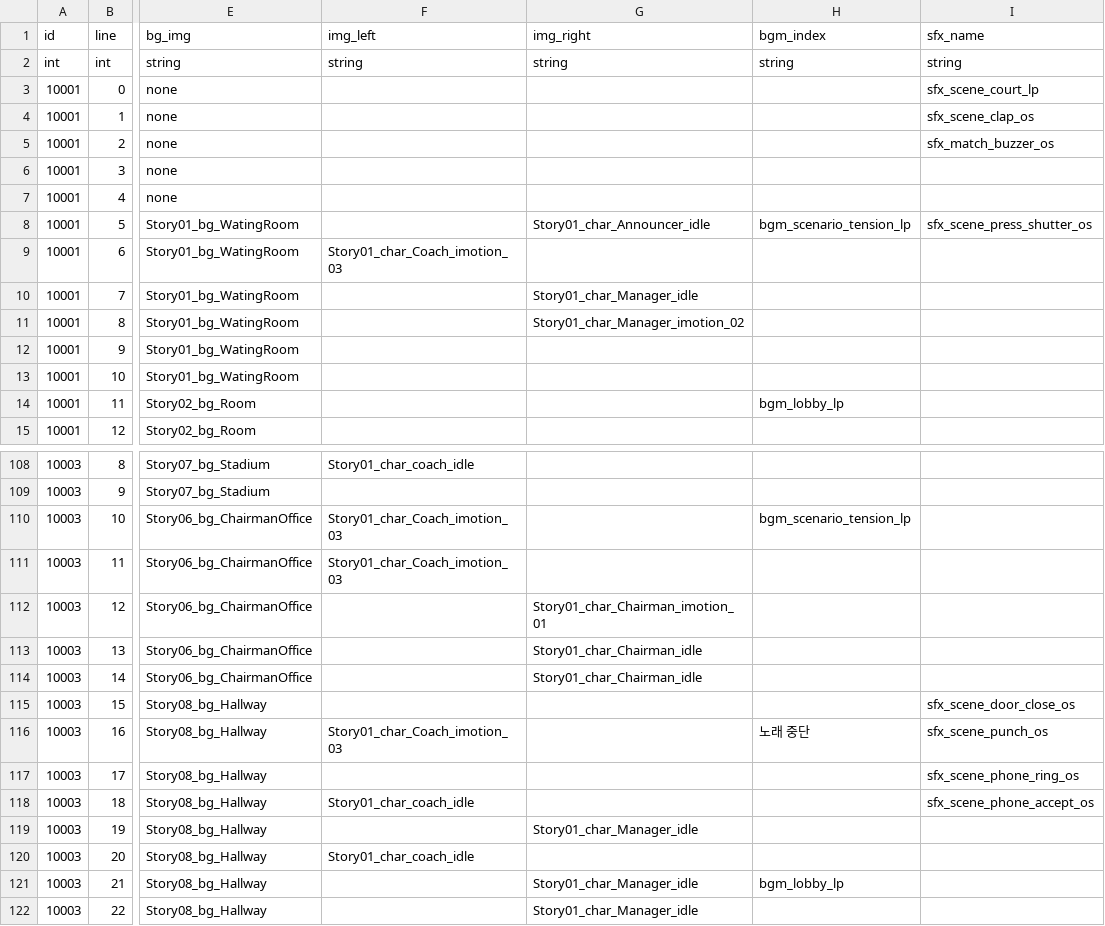
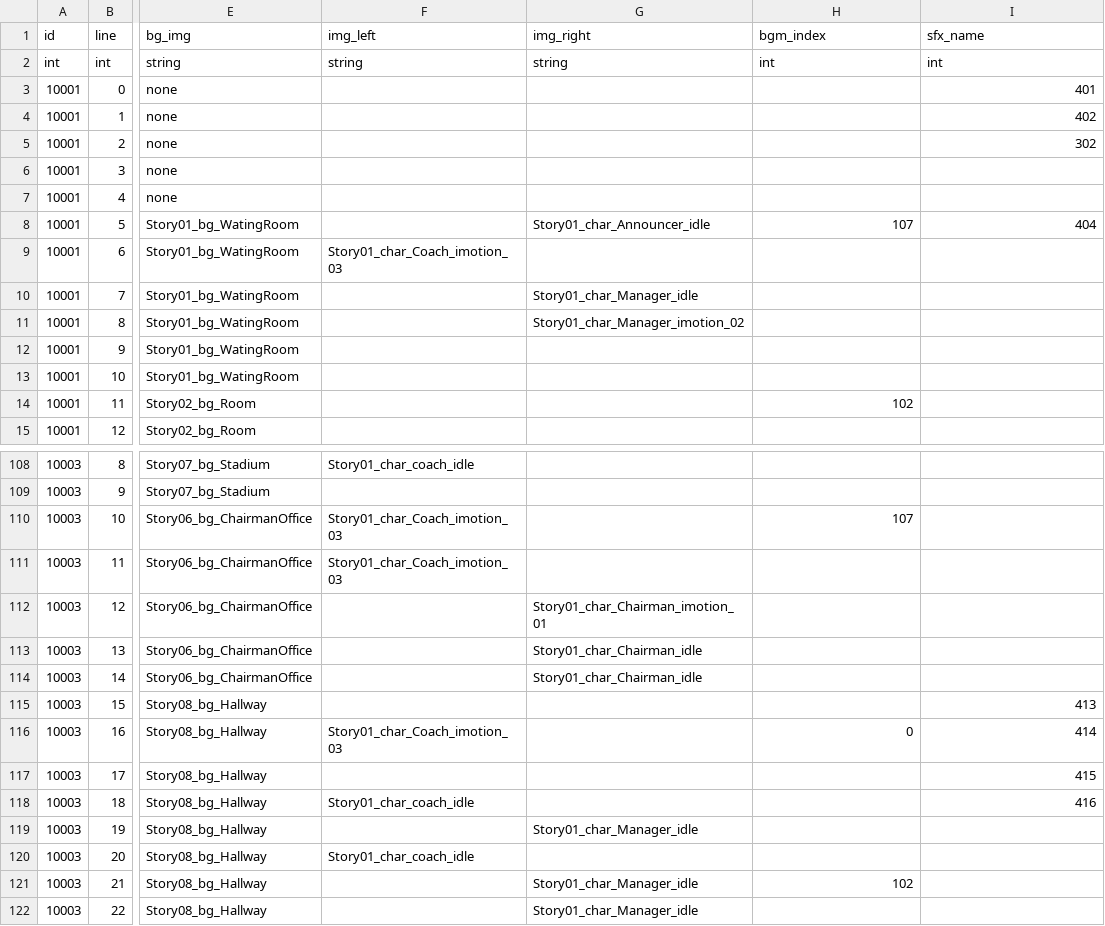
Before and after one commit to Ellug/Project_Rebound, a CSV file: Assets/CSV/StoryTable.csv, drawn as a sheet; only a part is shown, gaps mark what is left out; the diff covers the shown part only; the diff names each change by its address in the sheet, - before the commit and + after, or states it on an @@ line.

```diff
--- a/Assets/CSV/StoryTable.csv
+++ b/Assets/CSV/StoryTable.csv
-H2 (bgm_index): string
+H2 (bgm_index): int
-I2 (sfx_name): string
+I2 (sfx_name): int
-I3 (sfx_name): sfx_scene_court_lp
+I3 (sfx_name): 401
-I4 (sfx_name): sfx_scene_clap_os
+I4 (sfx_name): 402
-I5 (sfx_name): sfx_match_buzzer_os
+I5 (sfx_name): 302
-H8 (bgm_index): bgm_scenario_tension_lp
+H8 (bgm_index): 107
-I8 (sfx_name): sfx_scene_press_shutter_os
+I8 (sfx_name): 404
-H14 (bgm_index): bgm_lobby_lp
+H14 (bgm_index): 102
-H110 (bgm_index): bgm_scenario_tension_lp
+H110 (bgm_index): 107
-I115 (sfx_name): sfx_scene_door_close_os
+I115 (sfx_name): 413
-H116 (bgm_index): 노래 중단
+H116 (bgm_index): 0
-I116 (sfx_name): sfx_scene_punch_os
+I116 (sfx_name): 414
-I117 (sfx_name): sfx_scene_phone_ring_os
+I117 (sfx_name): 415
-I118 (sfx_name): sfx_scene_phone_accept_os
+I118 (sfx_name): 416
-H121 (bgm_index): bgm_lobby_lp
+H121 (bgm_index): 102
```
Also changed, not shown: 15 edited cells elsewhere in this file, Assets/CSV/FriendlyMatchScheduleMsgTextTable.csv, Assets/CSV/SuddenEventMsgTable.csv, 13 other files.
